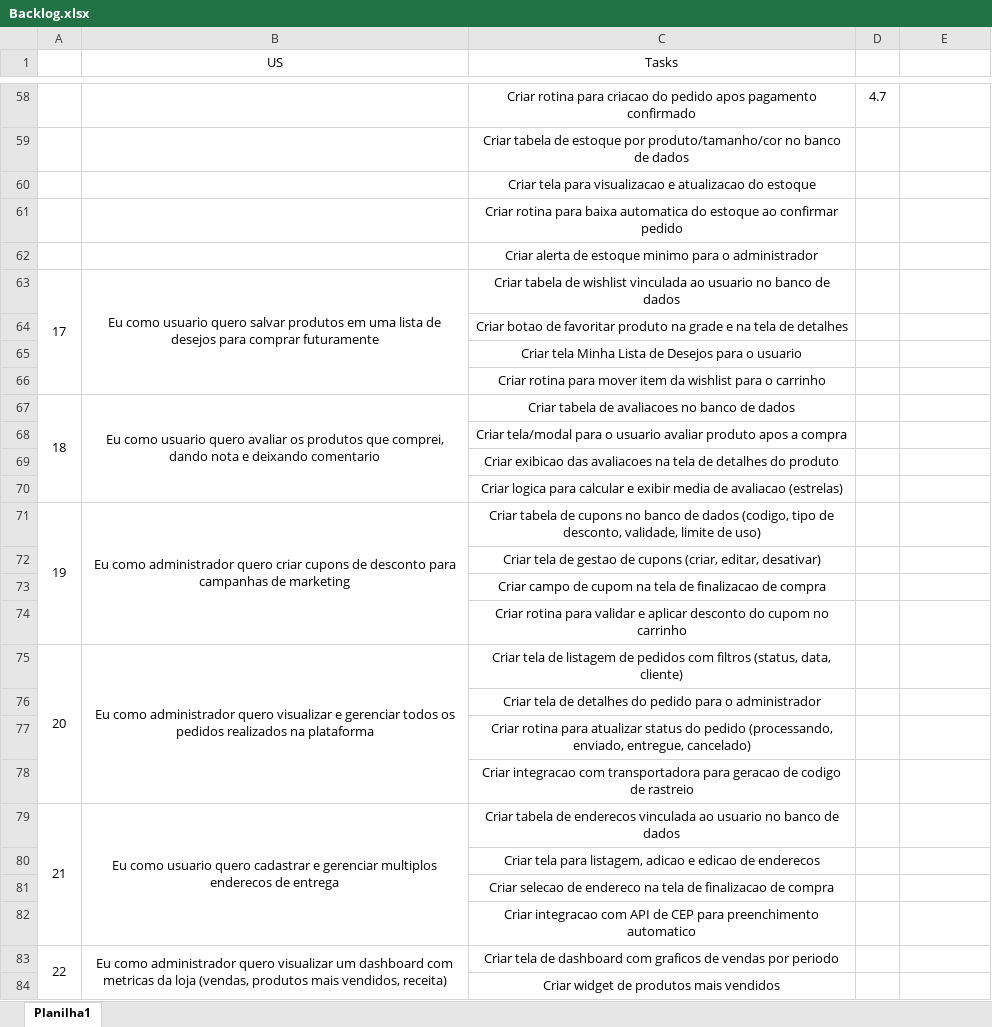
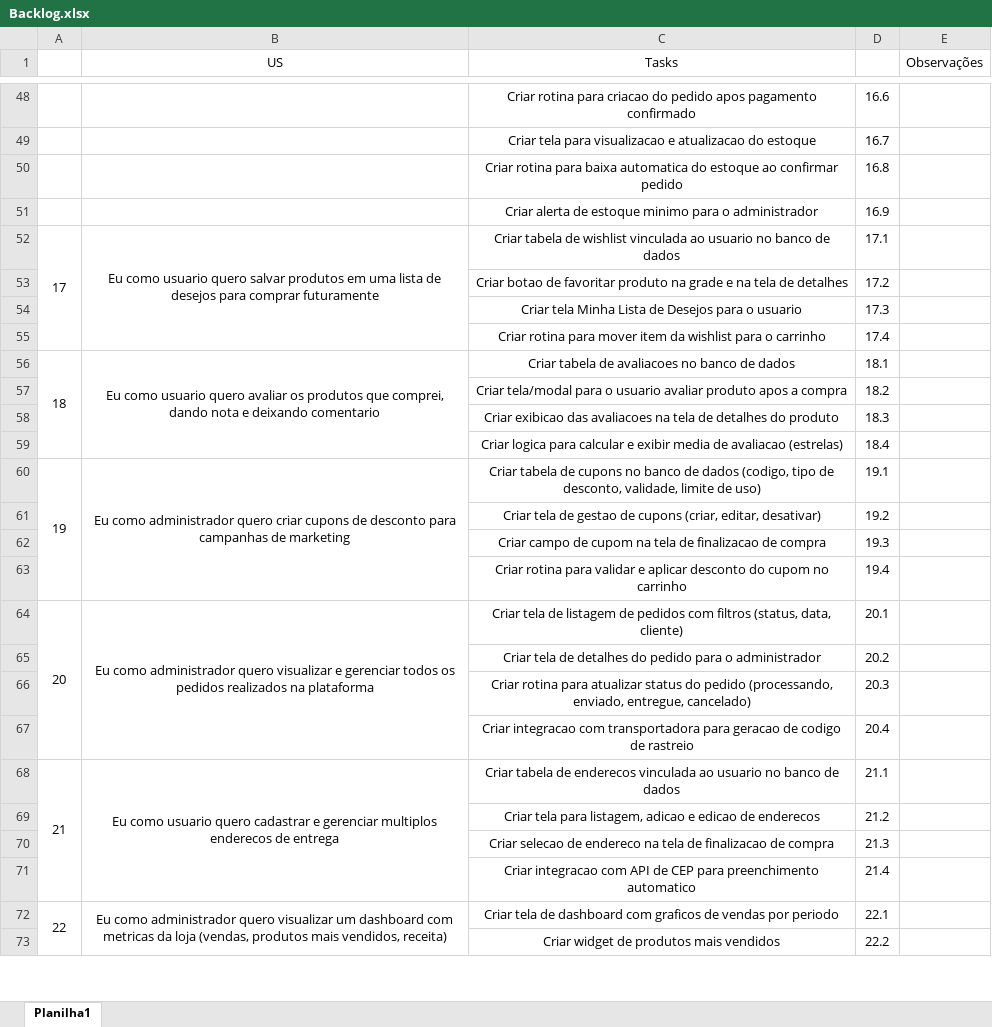
Before and after one commit to Antonio-Zago/EcommerceModelo, an Excel workbook: Backlog.xlsx, sheet Planilha1, drawn as a sheet; only a part is shown, gaps mark what is left out; values as stored, in another font and other column widths than the file's, no borders; removed rows and columns are numbered as before the commit, all else as after; the diff covers the shown part only; the diff names each change by its address in the sheet, - before the commit and + after, or states it on an @@ line.

Commit message:
EM-1.4 - Cadastro de tipos de tamanhos

```diff
--- a/Backlog.xlsx (sheet Planilha1)
+++ b/Backlog.xlsx (sheet Planilha1)
-E1: (empty)
+E1: Observações
-D48: 4.7
+D48: 16.6
-row 59:  |  | Criar tabela de estoque por produto/tamanho/cor no banco de dados
-D49: (empty)
+D49: 16.7
-D50: (empty)
+D50: 16.8
-D51: (empty)
+D51: 16.9
-D52: (empty)
+D52: 17.1
-D53: (empty)
+D53: 17.2
-D54: (empty)
+D54: 17.3
-D55: (empty)
+D55: 17.4
-D56: (empty)
+D56: 18.1
-D57: (empty)
+D57: 18.2
-D58: (empty)
+D58: 18.3
-D59: (empty)
+D59: 18.4
-D60: (empty)
+D60: 19.1
-D61: (empty)
+D61: 19.2
-D62: (empty)
+D62: 19.3
-D63: (empty)
+D63: 19.4
-D64: (empty)
+D64: 20.1
-D65: (empty)
+D65: 20.2
-D66: (empty)
+D66: 20.3
-D67: (empty)
+D67: 20.4
-D68: (empty)
+D68: 21.1
-D69: (empty)
+D69: 21.2
-D70: (empty)
+D70: 21.3
-D71: (empty)
+D71: 21.4
-D72: (empty)
+D72: 22.1
-D73: (empty)
+D73: 22.2
```
Also changed, not shown: 1 added row, 11 removed rows, 46 edited cells, cell formats and merged cells elsewhere in this sheet, 35 other files.
